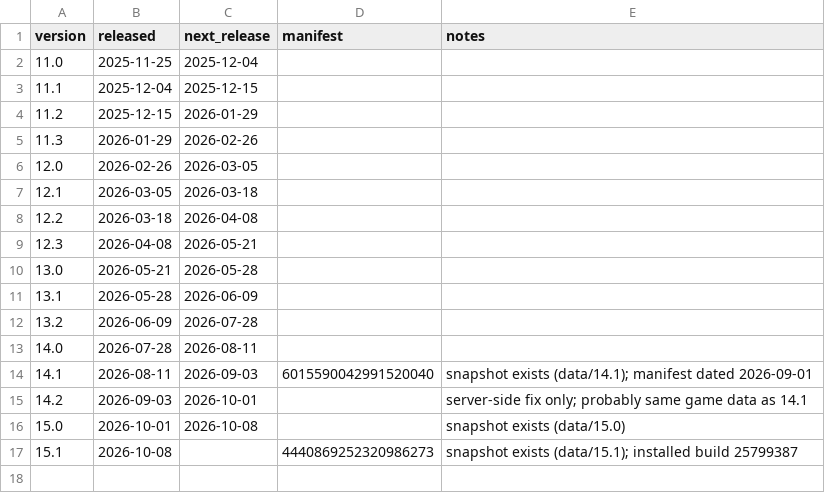
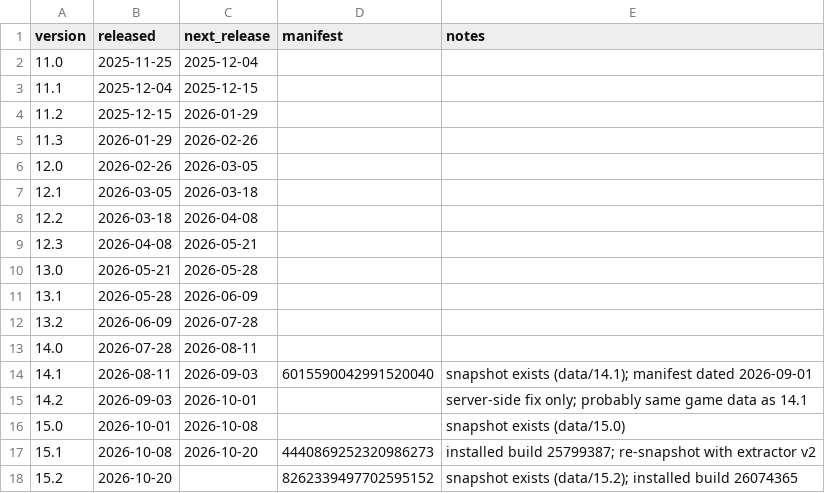
Before and after one commit to unfo/ordo-errata, a CSV file: tools/backfill/versions.csv, drawn as a sheet.

```diff
--- a/tools/backfill/versions.csv
+++ b/tools/backfill/versions.csv
@@ -16,2 +16,3 @@ version,released,next_release,manifest,notes
 15.0,2026-10-01,2026-10-08,,snapshot exists (data/15.0)
-15.1,2026-10-08,,4440869252320986273,snapshot exists (data/15.1); installed build 25799387
+15.1,2026-10-08,2026-10-20,4440869252320986273,installed build 25799387; re-snapshot with extractor v2
+15.2,2026-10-20,,8262339497702595152,snapshot exists (data/15.2); installed build 26074365
```
Also changed, not shown: 21 other files.
